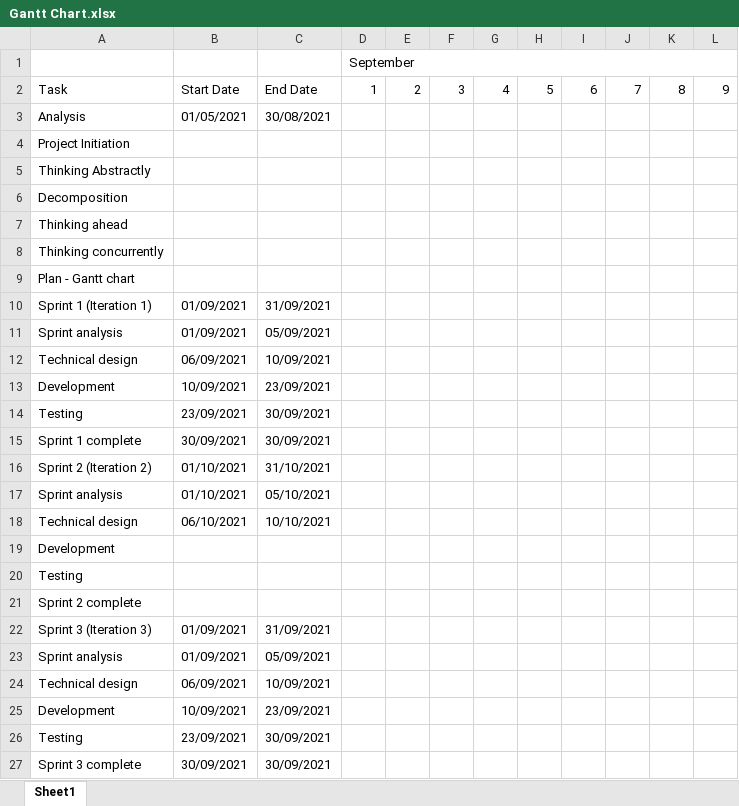
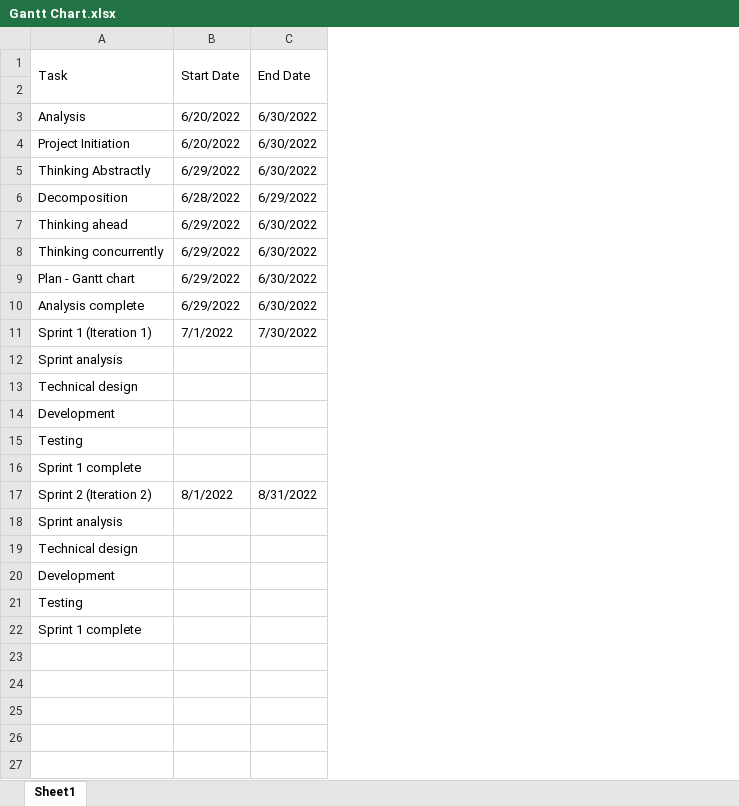
Before and after one commit to louisd-w/FractalExplorer, an Excel workbook: Documentation/Gantt Chart.xlsx, sheet Sheet1, drawn as a sheet; only a part is shown; values as stored, in another font and other column widths than the file's, no cell formats; charts and pictures not drawn; removed rows and columns are numbered as before the commit, all else as after; rows hold the shown columns only; the diff covers the shown part only; the diff names each change by its address in the sheet, - before the commit and + after, or states it on an @@ line.

Commit message:
Add files via upload

```diff
--- a/Documentation/Gantt Chart.xlsx (sheet Sheet1)
+++ b/Documentation/Gantt Chart.xlsx (sheet Sheet1)
-column B, rows 2-18: Start Date | 01/05/2021 |  |  |  |  |  |  | 01/09/2021 | 01/09/2021 | 06/09/2021 | 10/09/2021 | 23/09/2021 | 30/09/2021 | 01/10/2021 | 01/10/2021 | 06/10/2021
-column C, rows 2-18: End Date | 30/08/2021 |  |  |  |  |  |  | 31/09/2021 | 05/09/2021 | 10/09/2021 | 23/09/2021 | 30/09/2021 | 30/09/2021 | 31/10/2021 | 05/10/2021 | 10/10/2021
-column D, row 2: 1
-column E, row 2: 2
-column F, row 2: 3
-column G, row 2: 4
-column H, row 2: 5
-column I, row 2: 6
-column J, row 2: 7
-column K, row 2: 8
-column L, row 2: 9
+column B, rows 3-9: 6/20/2022 | 6/20/2022 | 6/29/2022 | 6/28/2022 | 6/29/2022 | 6/29/2022 | 6/29/2022; rows 11-17: 7/1/2022 |  |  |  |  |  | 8/1/2022
+column C, rows 3-9: 6/30/2022 | 6/30/2022 | 6/30/2022 | 6/29/2022 | 6/30/2022 | 6/30/2022 | 6/30/2022; rows 11-17: 7/30/2022 |  |  |  |  |  | 8/31/2022
-row 1:  |  |  | September
+row 1: Task | Start Date | End Date
-A2: Task
+A2: (empty)
+row 10: Analysis complete | 6/29/2022 | 6/30/2022
-A22: Sprint 2 complete
+A22: Sprint 1 complete
-row 22: Sprint 3 (Iteration 3) | 01/09/2021 | 31/09/2021
-row 23: Sprint analysis | 01/09/2021 | 05/09/2021
-row 24: Technical design | 06/09/2021 | 10/09/2021
-row 25: Development | 10/09/2021 | 23/09/2021
-row 26: Testing | 23/09/2021 | 30/09/2021
-row 27: Sprint 3 complete | 30/09/2021 | 30/09/2021
```
Also changed, not shown: 2 added columns, 10 removed columns and 1 edited cell elsewhere in this sheet, cell formats, charts or pictures.
